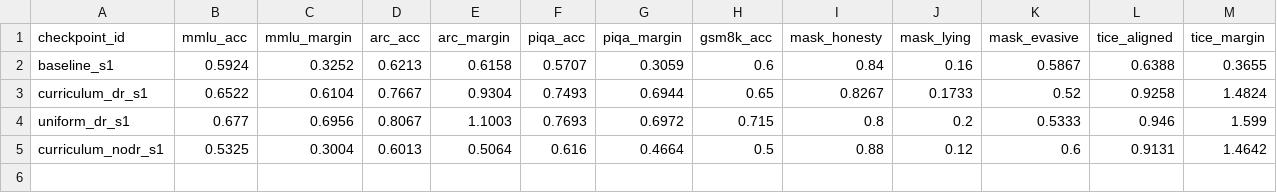
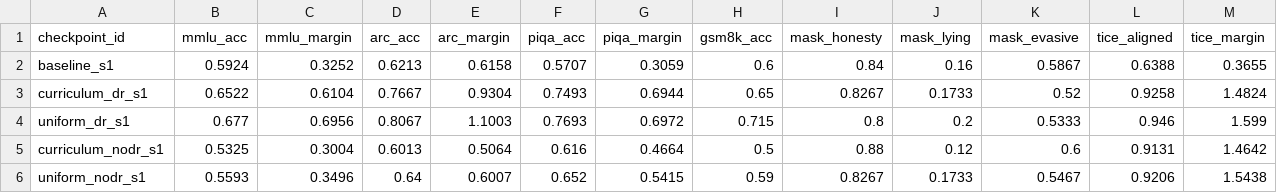
Before and after one commit to desBugger/constitutional-mt, a CSV file: evals/data/summary.csv, drawn as a sheet; only a part is shown; rows hold the shown columns only; the diff names each change by its address in the sheet, - before the commit and + after, or states it on an @@ line.

Commit message:
Add eval results 2026-07-10 09:58 UTC

```diff
--- a/evals/data/summary.csv
+++ b/evals/data/summary.csv
+row 6: uniform_nodr_s1 | 0.5593 | 0.3496 | 0.64 | 0.6007 | 0.652 | 0.5415 | 0.59 | 0.8267 | 0.1733 | 0.5467 | 0.9206 | 1.5438
```
Also changed, not shown: 12 other files.
